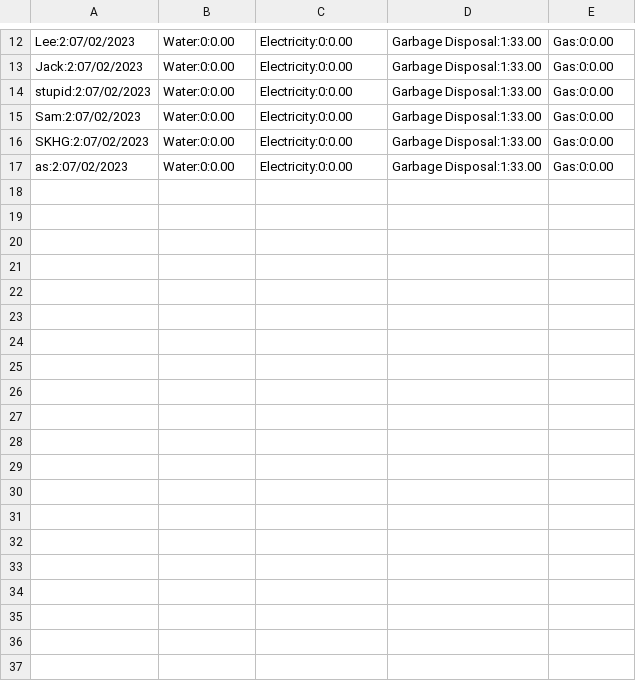
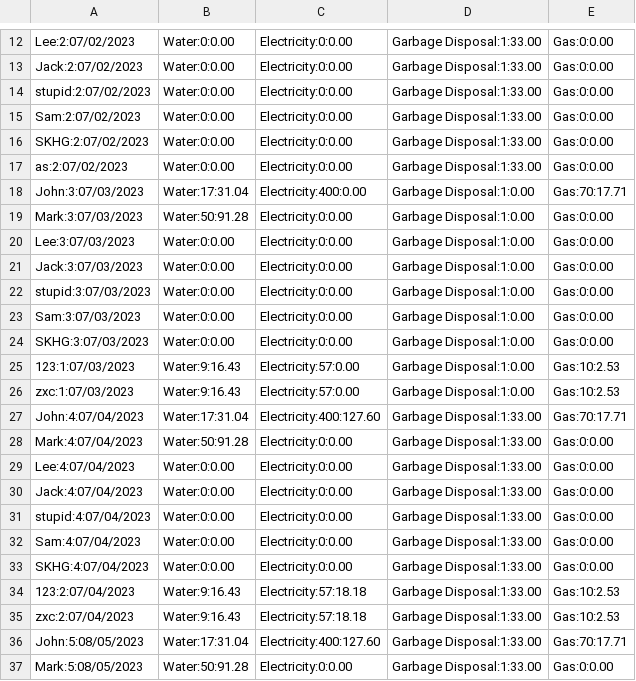
Before and after one commit to SKFLAHFLAME/OOP-Project-UtilBillSys, a CSV file: OOP Project Code/src/csv/UserReadings.csv, drawn as a sheet; only a part is shown, gaps mark what is left out; the diff covers the shown part only; the diff names each change by its address in the sheet, - before the commit and + after, or states it on an @@ line.

```diff
--- a/OOP Project Code/src/csv/UserReadings.csv
+++ b/OOP Project Code/src/csv/UserReadings.csv
+row 18: John:3:07/03/2023 | Water:17:31.04 | Electricity:400:0.00 | Garbage Disposal:1:0.00 | Gas:70:17.71
+row 19: Mark:3:07/03/2023 | Water:50:91.28 | Electricity:0:0.00 | Garbage Disposal:1:0.00 | Gas:0:0.00
+row 20: Lee:3:07/03/2023 | Water:0:0.00 | Electricity:0:0.00 | Garbage Disposal:1:0.00 | Gas:0:0.00
+row 21: Jack:3:07/03/2023 | Water:0:0.00 | Electricity:0:0.00 | Garbage Disposal:1:0.00 | Gas:0:0.00
+row 22: stupid:3:07/03/2023 | Water:0:0.00 | Electricity:0:0.00 | Garbage Disposal:1:0.00 | Gas:0:0.00
+row 23: Sam:3:07/03/2023 | Water:0:0.00 | Electricity:0:0.00 | Garbage Disposal:1:0.00 | Gas:0:0.00
+row 24: SKHG:3:07/03/2023 | Water:0:0.00 | Electricity:0:0.00 | Garbage Disposal:1:0.00 | Gas:0:0.00
+row 25: 123:1:07/03/2023 | Water:9:16.43 | Electricity:57:0.00 | Garbage Disposal:1:0.00 | Gas:10:2.53
+row 26: zxc:1:07/03/2023 | Water:9:16.43 | Electricity:57:0.00 | Garbage Disposal:1:0.00 | Gas:10:2.53
+row 27: John:4:07/04/2023 | Water:17:31.04 | Electricity:400:127.60 | Garbage Disposal:1:33.00 | Gas:70:17.71
+row 28: Mark:4:07/04/2023 | Water:50:91.28 | Electricity:0:0.00 | Garbage Disposal:1:33.00 | Gas:0:0.00
+row 29: Lee:4:07/04/2023 | Water:0:0.00 | Electricity:0:0.00 | Garbage Disposal:1:33.00 | Gas:0:0.00
+row 30: Jack:4:07/04/2023 | Water:0:0.00 | Electricity:0:0.00 | Garbage Disposal:1:33.00 | Gas:0:0.00
+row 31: stupid:4:07/04/2023 | Water:0:0.00 | Electricity:0:0.00 | Garbage Disposal:1:33.00 | Gas:0:0.00
+row 32: Sam:4:07/04/2023 | Water:0:0.00 | Electricity:0:0.00 | Garbage Disposal:1:33.00 | Gas:0:0.00
+row 33: SKHG:4:07/04/2023 | Water:0:0.00 | Electricity:0:0.00 | Garbage Disposal:1:33.00 | Gas:0:0.00
+row 34: 123:2:07/04/2023 | Water:9:16.43 | Electricity:57:18.18 | Garbage Disposal:1:33.00 | Gas:10:2.53
+row 35: zxc:2:07/04/2023 | Water:9:16.43 | Electricity:57:18.18 | Garbage Disposal:1:33.00 | Gas:10:2.53
+row 36: John:5:08/05/2023 | Water:17:31.04 | Electricity:400:127.60 | Garbage Disposal:1:33.00 | Gas:70:17.71
+row 37: Mark:5:08/05/2023 | Water:50:91.28 | Electricity:0:0.00 | Garbage Disposal:1:33.00 | Gas:0:0.00
```
Also changed, not shown: 10 added rows and 1 edited cell elsewhere in this file, OOP Project Code/src/csv/Customer.csv, 14 other files.
